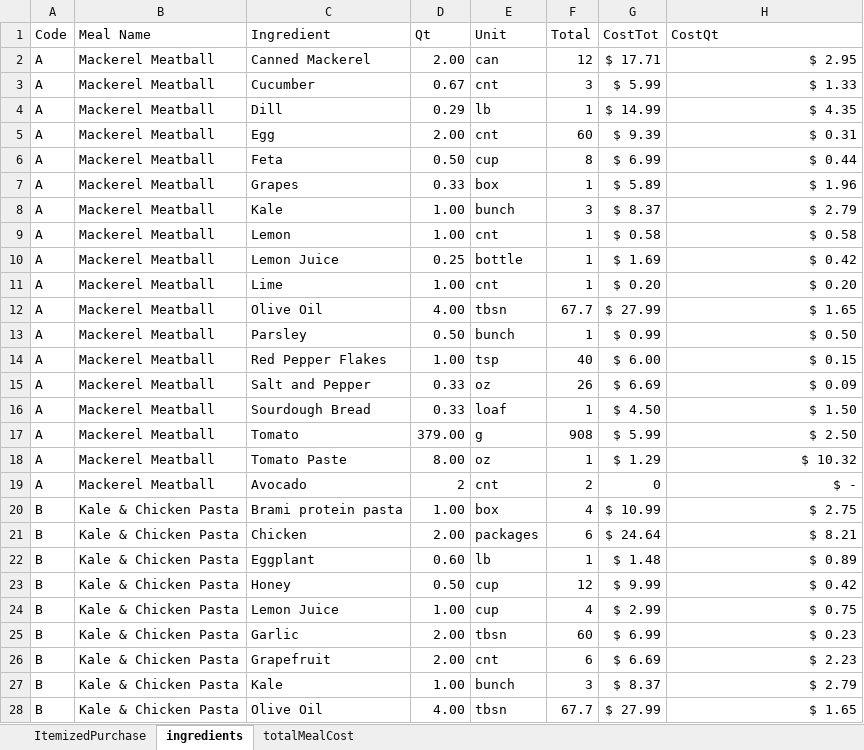
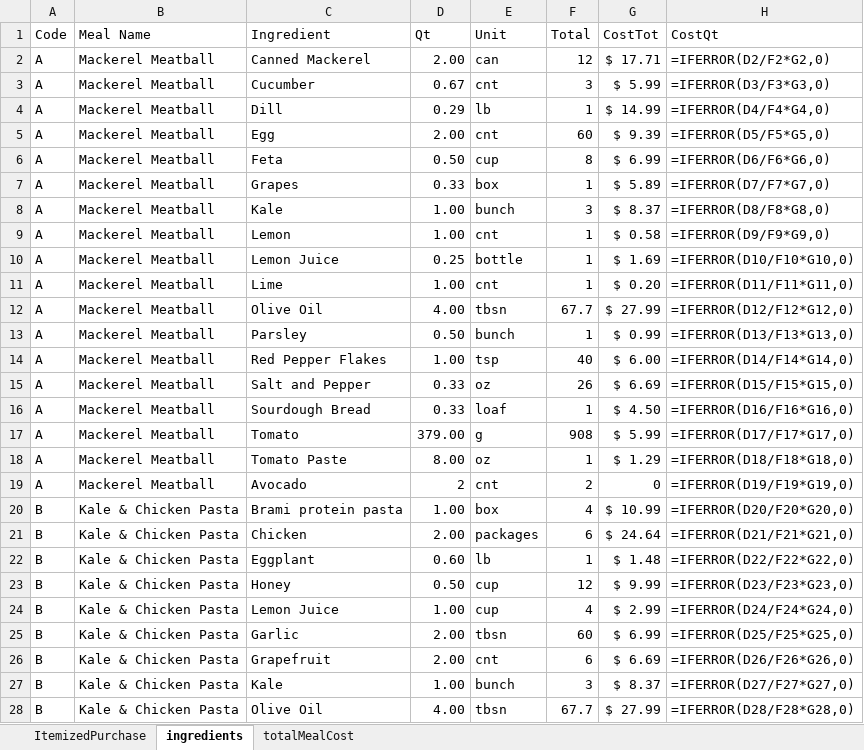
Before and after one commit to lydia-wu/GroceryShopping, an Excel workbook: MealCostCalculator.xlsx, sheet ingredients, drawn as a sheet; only a part is shown; values as stored, in another font and other column widths than the file's, no borders; formulas without a stored value are shown as written; table styles not drawn; the diff covers the shown part only; the diff names each change by its address in the sheet, - before the commit and + after, or states it on an @@ line.

```diff
--- a/MealCostCalculator.xlsx (sheet ingredients)
+++ b/MealCostCalculator.xlsx (sheet ingredients)
-H2 (CostQt): $ 2.95
+H2 (CostQt): =IFERROR(D2/F2*G2,0)
-H3 (CostQt): $ 1.33
+H3 (CostQt): =IFERROR(D3/F3*G3,0)
-H4 (CostQt): $ 4.35
+H4 (CostQt): =IFERROR(D4/F4*G4,0)
-H5 (CostQt): $ 0.31
+H5 (CostQt): =IFERROR(D5/F5*G5,0)
-H6 (CostQt): $ 0.44
+H6 (CostQt): =IFERROR(D6/F6*G6,0)
-H7 (CostQt): $ 1.96
+H7 (CostQt): =IFERROR(D7/F7*G7,0)
-H8 (CostQt): $ 2.79
+H8 (CostQt): =IFERROR(D8/F8*G8,0)
-H9 (CostQt): $ 0.58
+H9 (CostQt): =IFERROR(D9/F9*G9,0)
-H10 (CostQt): $ 0.42
+H10 (CostQt): =IFERROR(D10/F10*G10,0)
-H11 (CostQt): $ 0.20
+H11 (CostQt): =IFERROR(D11/F11*G11,0)
-H12 (CostQt): $ 1.65
+H12 (CostQt): =IFERROR(D12/F12*G12,0)
-H13 (CostQt): $ 0.50
+H13 (CostQt): =IFERROR(D13/F13*G13,0)
-H14 (CostQt): $ 0.15
+H14 (CostQt): =IFERROR(D14/F14*G14,0)
-H15 (CostQt): $ 0.09
+H15 (CostQt): =IFERROR(D15/F15*G15,0)
-H16 (CostQt): $ 1.50
+H16 (CostQt): =IFERROR(D16/F16*G16,0)
-H17 (CostQt): $ 2.50
+H17 (CostQt): =IFERROR(D17/F17*G17,0)
-H18 (CostQt): $ 10.32
+H18 (CostQt): =IFERROR(D18/F18*G18,0)
-H19 (CostQt): $ -
+H19 (CostQt): =IFERROR(D19/F19*G19,0)
-H20 (CostQt): $ 2.75
+H20 (CostQt): =IFERROR(D20/F20*G20,0)
-H21 (CostQt): $ 8.21
+H21 (CostQt): =IFERROR(D21/F21*G21,0)
-H22 (CostQt): $ 0.89
+H22 (CostQt): =IFERROR(D22/F22*G22,0)
-H23 (CostQt): $ 0.42
+H23 (CostQt): =IFERROR(D23/F23*G23,0)
-H24 (CostQt): $ 0.75
+H24 (CostQt): =IFERROR(D24/F24*G24,0)
-H25 (CostQt): $ 0.23
+H25 (CostQt): =IFERROR(D25/F25*G25,0)
-H26 (CostQt): $ 2.23
+H26 (CostQt): =IFERROR(D26/F26*G26,0)
-H27 (CostQt): $ 2.79
+H27 (CostQt): =IFERROR(D27/F27*G27,0)
-H28 (CostQt): $ 1.65
+H28 (CostQt): =IFERROR(D28/F28*G28,0)
```
Also changed, not shown: other rows of this sheet, sheet ItemizedPurchase, sheet totalMealCost, 2 other files.
